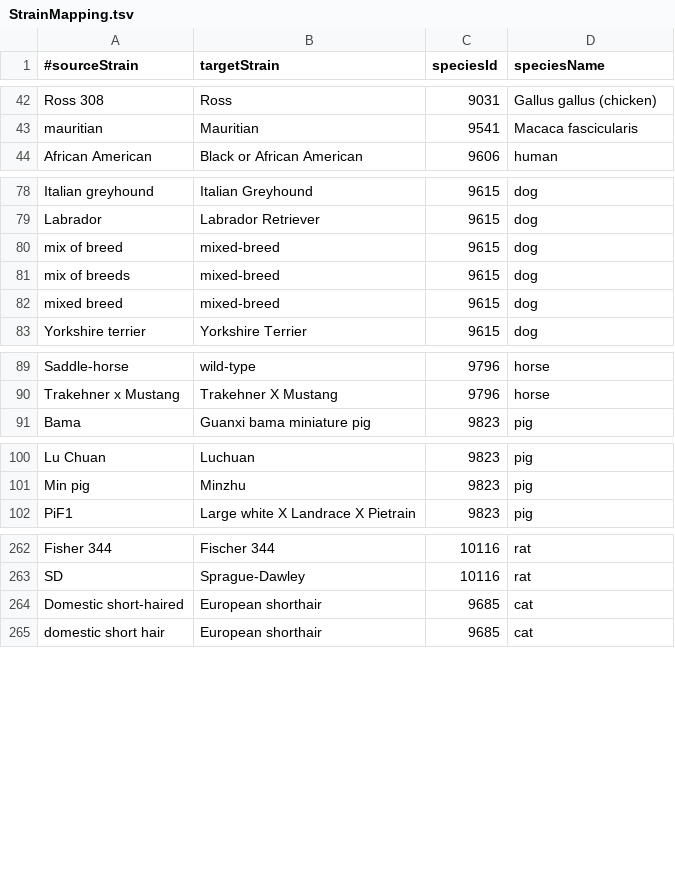
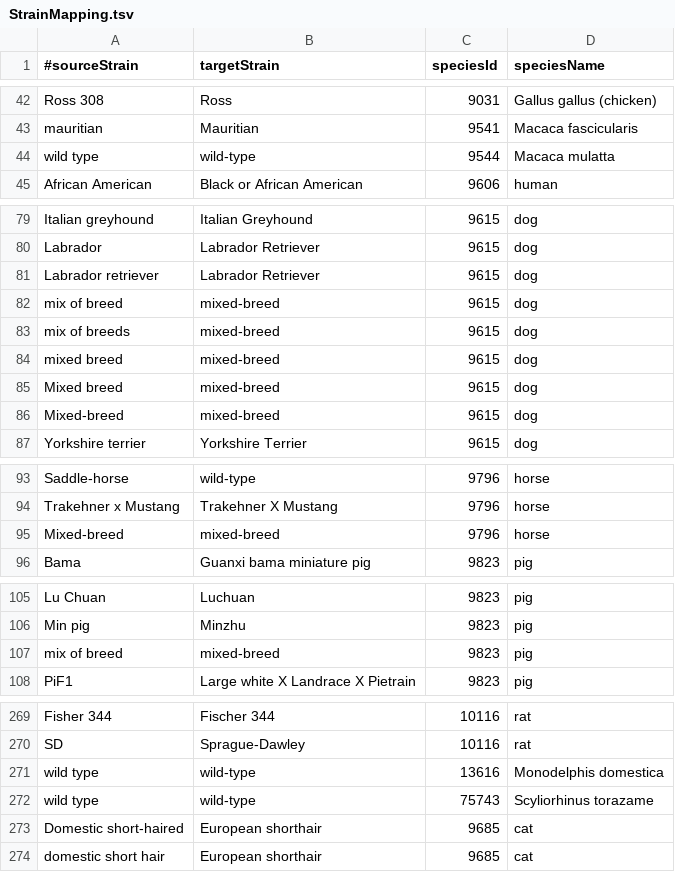
Before and after one commit to BgeeDB/bgee_pipeline, a TSV file: source_files/Strains/StrainMapping.tsv, drawn as a sheet; only a part is shown, gaps mark what is left out; the diff covers the shown part only; the diff names each change by its address in the sheet, - before the commit and + after, or states it on an @@ line.

Commit message:
added strain mapping to homogenize names

```diff
--- a/source_files/Strains/StrainMapping.tsv
+++ b/source_files/Strains/StrainMapping.tsv
+row 44: wild type | wild-type | 9544 | Macaca mulatta
+row 81: Labrador retriever | Labrador Retriever | 9615 | dog
+row 85: Mixed breed | mixed-breed | 9615 | dog
+row 86: Mixed-breed | mixed-breed | 9615 | dog
+row 95: Mixed-breed | mixed-breed | 9796 | horse
+row 107: mix of breed | mixed-breed | 9823 | pig
+row 271: wild type | wild-type | 13616 | Monodelphis domestica
+row 272: wild type | wild-type | 75743 | Scyliorhinus torazame
```
Also changed, not shown: 1 added row elsewhere in this file.
